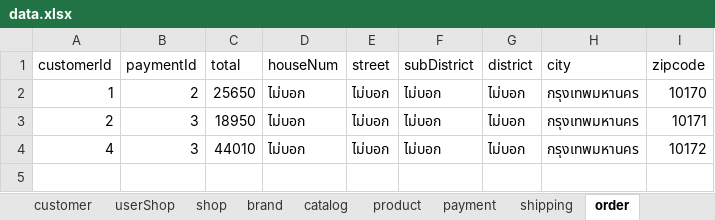
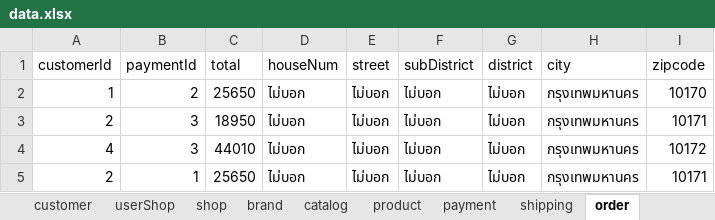
Before and after one commit to boat46450/DBShopOnline, an Excel workbook: public/data.xlsx, sheet order, drawn as a sheet; values as stored, in another font and other column widths than the file's, no borders; the diff names each change by its address in the sheet, - before the commit and + after, or states it on an @@ line.

```diff
--- a/public/data.xlsx (sheet order)
+++ b/public/data.xlsx (sheet order)
+row 5: 2 | 1 | 25650 | ไม่บอก | ไม่บอก | ไม่บอก | ไม่บอก | กรุงเทพมหานคร | 10171
```
Also changed, not shown: sheet orderList, 9 other files.
